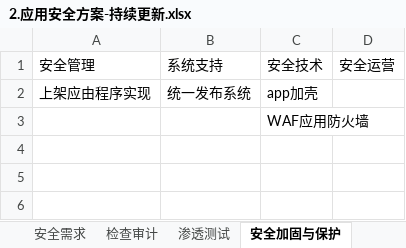
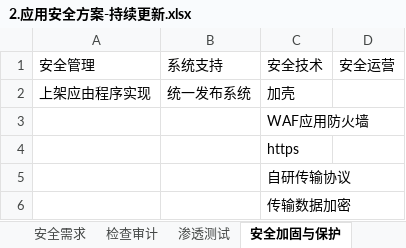
Before and after one commit to scopion/devsecops, an Excel workbook: 原创-应用安全/2.应用安全方案-持续更新.xlsx, sheet 安全加固与保护, drawn as a sheet; values as stored, in another font and other column widths than the file's, no borders; the diff names each change by its address in the sheet, - before the commit and + after, or states it on an @@ line.

```diff
--- a/原创-应用安全/2.应用安全方案-持续更新.xlsx (sheet 安全加固与保护)
+++ b/原创-应用安全/2.应用安全方案-持续更新.xlsx (sheet 安全加固与保护)
-C2: app加壳
+C2: 加壳
+row 4:  |  | https
+row 5:  |  | 自研传输协议
+row 6:  |  | 传输数据加密
```
Also changed, not shown: sheet 应用发现, sheet 流程总览, sheet 检查审计, 7 other files.
